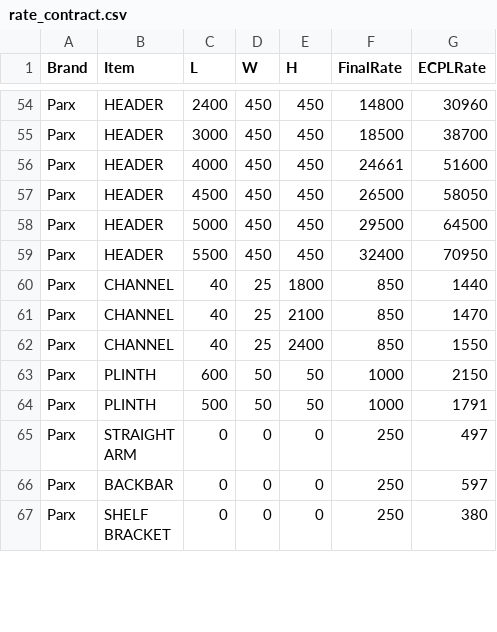
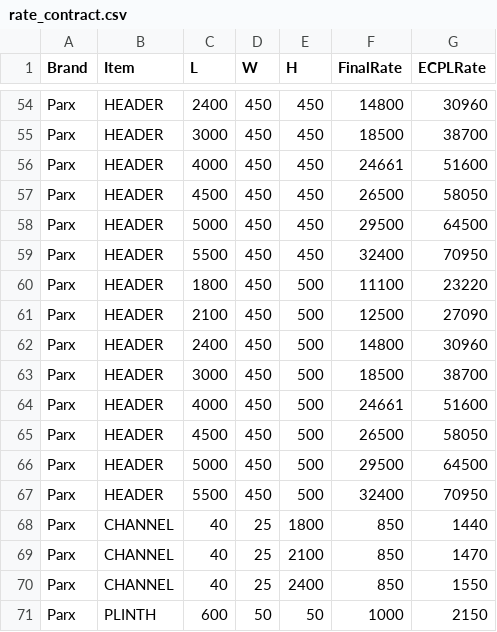
Before and after one commit to ECPLWEB/retail-calculator, a CSV file: rate_contract.csv, drawn as a sheet; only a part is shown, gaps mark what is left out; the shorter side is filled out with more unchanged rows; the diff names each change by its address in the sheet, - before the commit and + after, or states it on an @@ line.

Commit message:
RC updated

```diff
--- a/rate_contract.csv
+++ b/rate_contract.csv
+row 60: Parx | HEADER | 1800 | 450 | 500 | 11100 | 23220
+row 61: Parx | HEADER | 2100 | 450 | 500 | 12500 | 27090
+row 62: Parx | HEADER | 2400 | 450 | 500 | 14800 | 30960
+row 63: Parx | HEADER | 3000 | 450 | 500 | 18500 | 38700
+row 64: Parx | HEADER | 4000 | 450 | 500 | 24661 | 51600
+row 65: Parx | HEADER | 4500 | 450 | 500 | 26500 | 58050
+row 66: Parx | HEADER | 5000 | 450 | 500 | 29500 | 64500
+row 67: Parx | HEADER | 5500 | 450 | 500 | 32400 | 70950
```
